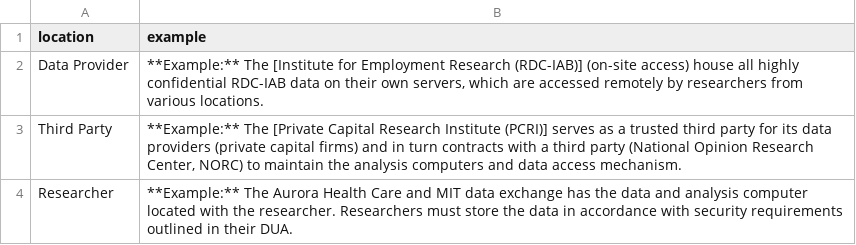
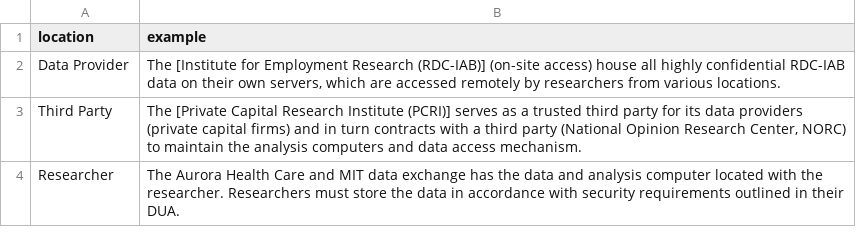
Before and after one commit to admindatahandbook/book, a CSV file: assets/security/securitytable2.csv, drawn as a sheet.

```diff
--- a/assets/security/securitytable2.csv
+++ b/assets/security/securitytable2.csv
@@ -1,4 +1,4 @@
 location,example
-Data Provider,"**Example:** The [Institute for Employment Research (RDC-IAB)] (on-site access) house all highly confidential RDC-IAB data on their own servers, which are accessed remotely by researchers from various locations."
-Third Party,"**Example:** The [Private Capital Research Institute (PCRI)] serves as a trusted third party for its data providers (private capital firms) and in turn contracts with a third party (National Opinion Research Center, NORC) to maintain the analysis computers and data access mechanism."
-Researcher,**Example:** The Aurora Health Care and MIT data exchange has the data and analysis computer located with the researcher. Researchers must store the data in accordance with security requirements outlined in their DUA.
+Data Provider,"The [Institute for Employment Research (RDC-IAB)] (on-site access) house all highly confidential RDC-IAB data on their own servers, which are accessed remotely by researchers from various locations."
+Third Party,"The [Private Capital Research Institute (PCRI)] serves as a trusted third party for its data providers (private capital firms) and in turn contracts with a third party (National Opinion Research Center, NORC) to maintain the analysis computers and data access mechanism."
+Researcher,"The Aurora Health Care and MIT data exchange has the data and analysis computer located with the researcher. Researchers must store the data in accordance with security requirements outlined in their DUA."
```
Also changed, not shown: assets/security/securitytable1.csv, assets/security/securitytable3.csv, 52 other files.
